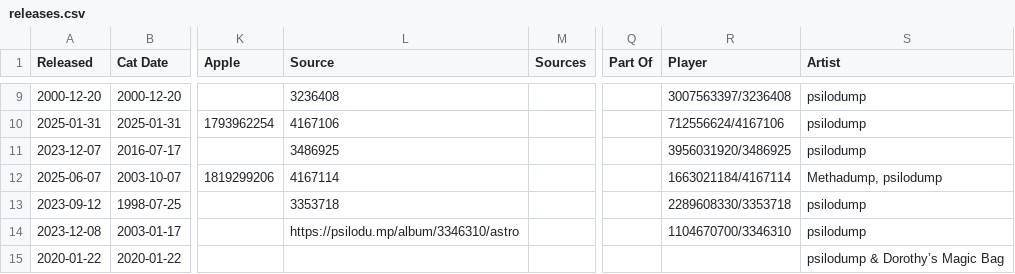
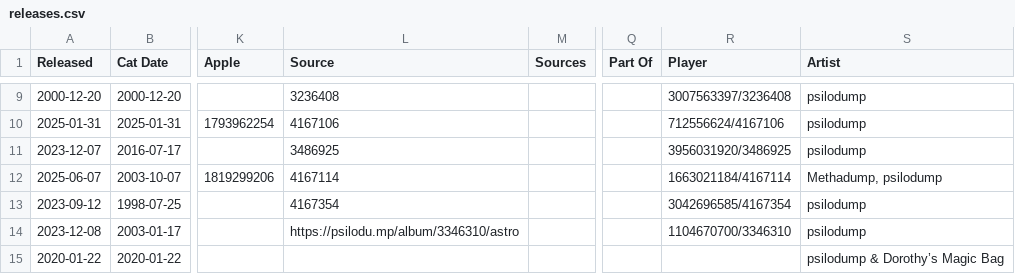
Before and after one commit to psilodump/website-data, a CSV file: releases.csv, drawn as a sheet; only a part is shown, gaps mark what is left out; the diff names each change by its address in the sheet, - before the commit and + after, or states it on an @@ line.

Commit message:
Sync catalogue CSVs from NAS admin

```diff
--- a/releases.csv
+++ b/releases.csv
-L13 (Source): 3353718
+L13 (Source): 4167354
-R13 (Player): 2289608330/3353718
+R13 (Player): 3042696585/4167354
```
